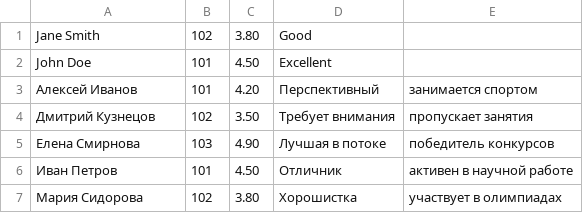
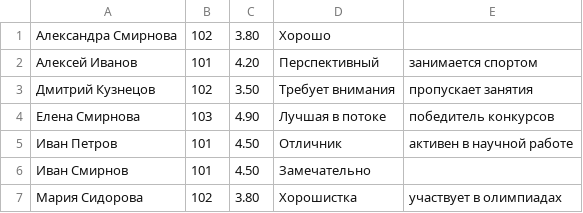
Before and after one commit to sergadin/110-2023, a CSV file: Nikolaeva_DA/4sem/S7_new/students_updated.csv, drawn as a sheet.

```diff
--- a/Nikolaeva_DA/4sem/S7_new/students_updated.csv
+++ b/Nikolaeva_DA/4sem/S7_new/students_updated.csv
@@ -1,3 +1,2 @@
-Jane Smith,102,3.80,Good
-John Doe,101,4.50,Excellent
+Александра Смирнова,102,3.80,Хорошо
 Алексей Иванов,101,4.20,Перспективный,занимается спортом
@@ -6,2 +5,3 @@ John Doe,101,4.50,Excellent
 Иван Петров,101,4.50,Отличник,активен в научной работе
+Иван Смирнов,101,4.50,Замечательно
 Мария Сидорова,102,3.80,Хорошистка,участвует в олимпиадах
```
Also changed, not shown: 6 other files.
